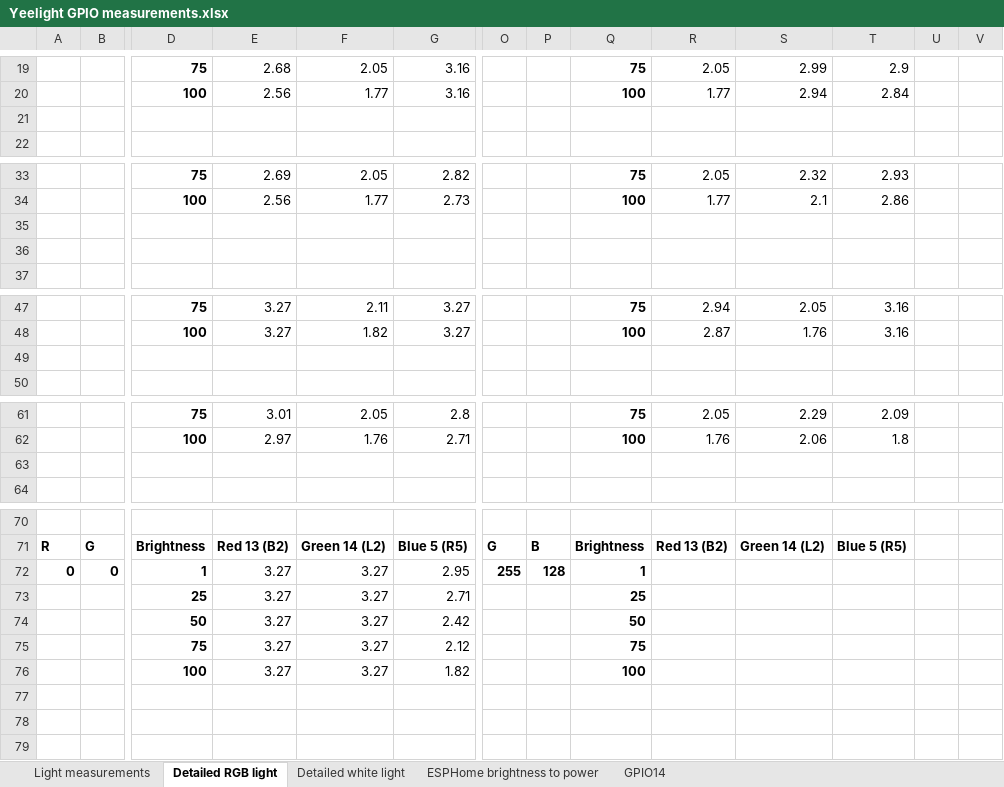
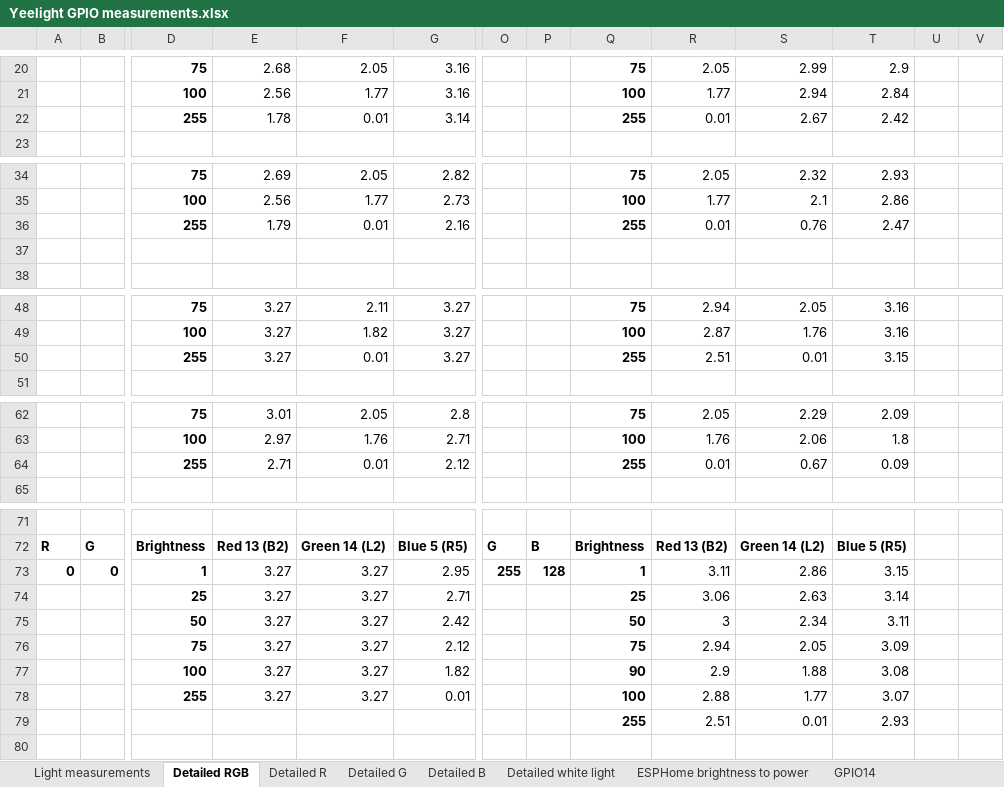
Before and after one commit to mmakaay/esphome-xiaomi_bslamp2, an Excel workbook: doc/Yeelight GPIO measurements.xlsx, sheet Detailed RGB, drawn as a sheet; only a part is shown, gaps mark what is left out; values as stored, in another font and other column widths than the file's, no borders; charts and pictures not drawn; addresses are those after the commit; rows hold the shown columns only; the diff covers the shown part only; the diff names each change by its address in the sheet, - before the commit and + after, or states it on an @@ line.

```diff
--- a/doc/Yeelight GPIO measurements.xlsx (sheet Detailed RGB)
+++ b/doc/Yeelight GPIO measurements.xlsx (sheet Detailed RGB)
-sheet tab: Detailed RGB light
+sheet tab: Detailed RGB
+sheet tab: Detailed R
+sheet tab: Detailed G
+sheet tab: Detailed B
-row 22: (empty)
+row 22:  |  | 255 | 1.78 | 0.01 | 3.14 |  |  | 255 | 0.01 | 2.67 | 2.42
-row 36: (empty)
+row 36:  |  | 255 | 1.79 | 0.01 | 2.16 |  |  | 255 | 0.01 | 0.76 | 2.47
-row 50: (empty)
+row 50:  |  | 255 | 3.27 | 0.01 | 3.27 |  |  | 255 | 2.51 | 0.01 | 3.15
-row 64: (empty)
+row 64:  |  | 255 | 2.71 | 0.01 | 2.12 |  |  | 255 | 0.01 | 0.67 | 0.09
-R73: (empty)
+R73: 3.11
-S73: (empty)
+S73: 2.86
-T73: (empty)
+T73: 3.15
-R74: (empty)
+R74: 3.06
-S74: (empty)
+S74: 2.63
-T74: (empty)
+T74: 3.14
-R75: (empty)
+R75: 3
-S75: (empty)
+S75: 2.34
-T75: (empty)
+T75: 3.11
-R76: (empty)
+R76: 2.94
-S76: (empty)
+S76: 2.05
-T76: (empty)
+T76: 3.09
-Q77: 100
+Q77: 90
-R77: (empty)
+R77: 2.9
-S77: (empty)
+S77: 1.88
-T77: (empty)
+T77: 3.08
-row 78: (empty)
+row 78:  |  | 255 | 3.27 | 3.27 | 0.01 |  |  | 100 | 2.88 | 1.77 | 3.07
-row 79: (empty)
+row 79:  |  |  |  |  |  |  |  | 255 | 2.51 | 0.01 | 2.93
```
Also changed, not shown: 10 added rows, 5 removed rows and 24 edited cells elsewhere in this sheet, charts or pictures, 2 other files.
